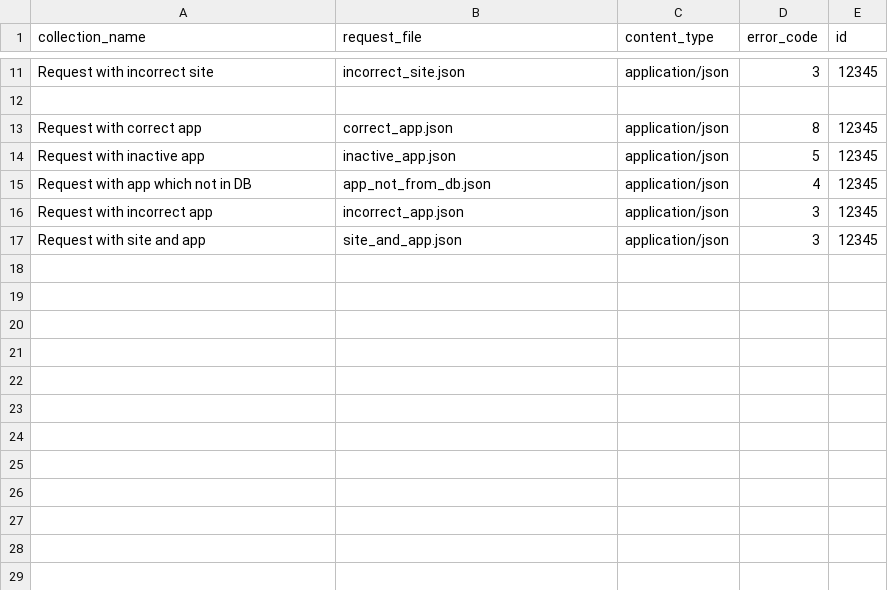
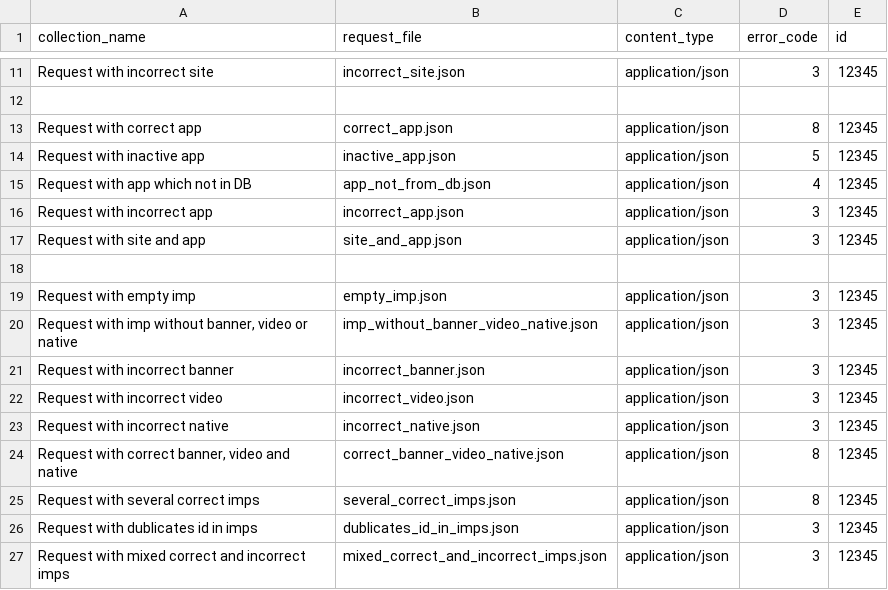
Before and after one commit to bwsw/simple-rtb-exchange, a CSV file: e2e/different_requests/collection.csv, drawn as a sheet; only a part is shown, gaps mark what is left out; the diff names each change by its address in the sheet, - before the commit and + after, or states it on an @@ line.

Commit message:
Ticket #2713. Add test cases for different imps.

```diff
--- a/e2e/different_requests/collection.csv
+++ b/e2e/different_requests/collection.csv
+row 18: (empty)
+row 19: Request with empty imp | empty_imp.json | application/json | 3 | 12345
+row 20: Request with imp without banner, video or native | imp_without_banner_video_native.json | application/json | 3 | 12345
+row 21: Request with incorrect banner | incorrect_banner.json | application/json | 3 | 12345
+row 22: Request with incorrect video | incorrect_video.json | application/json | 3 | 12345
+row 23: Request with incorrect native | incorrect_native.json | application/json | 3 | 12345
+row 24: Request with correct banner, video and native | correct_banner_video_native.json | application/json | 8 | 12345
+row 25: Request with several correct imps | several_correct_imps.json | application/json | 8 | 12345
+row 26: Request with dublicates id in imps | dublicates_id_in_imps.json | application/json | 3 | 12345
+row 27: Request with mixed correct and incorrect imps | mixed_correct_and_incorrect_imps.json | application/json | 3 | 12345
```
Also changed, not shown: 9 other files.
